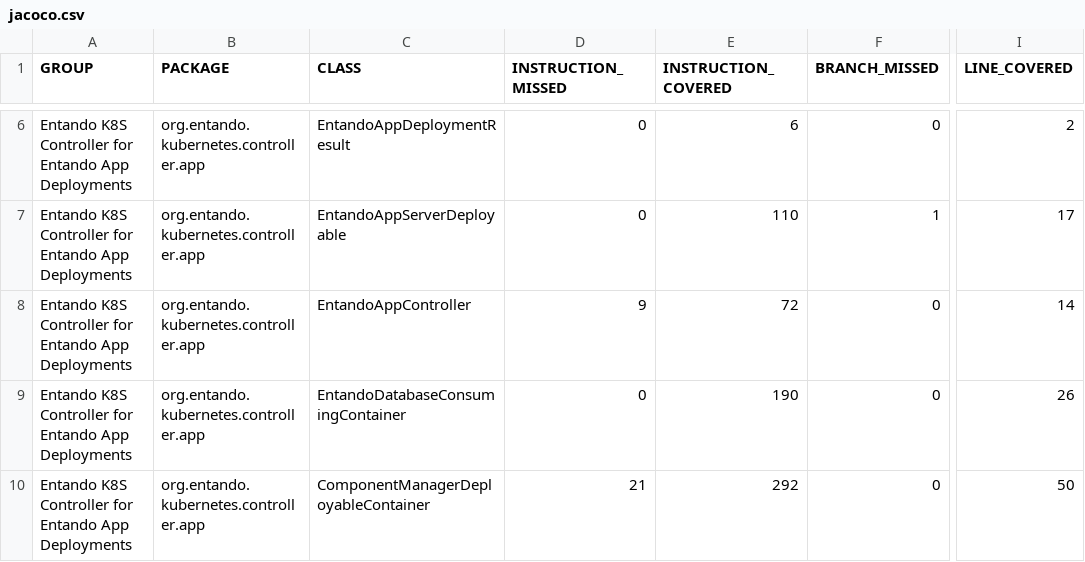
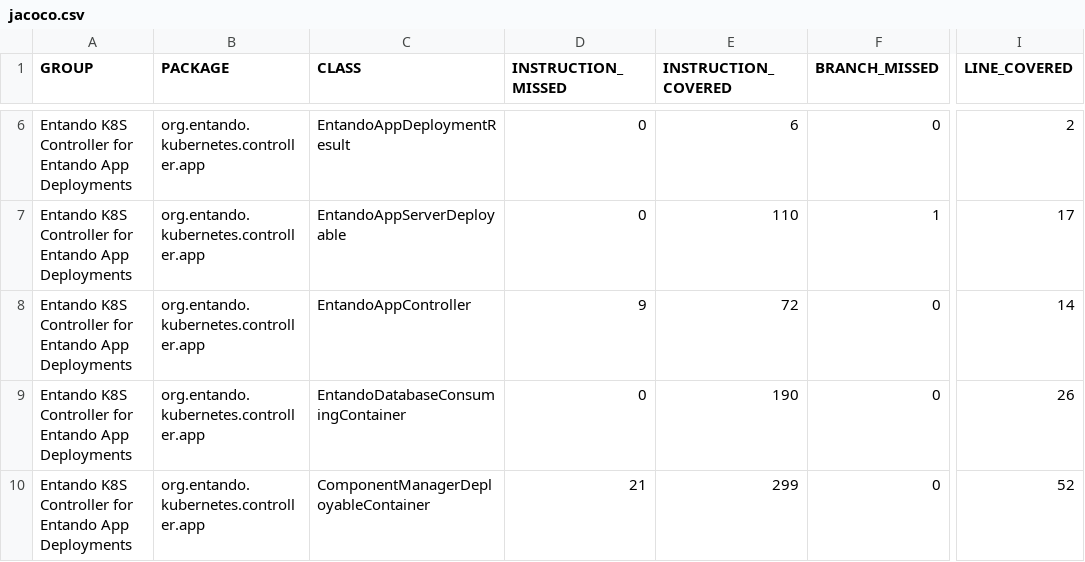
Before and after one commit to entando-k8s/devops-results-210115, a CSV file: entando-k8s-app-controller/master/jacoco/jacoco.csv, drawn as a sheet; only a part is shown, gaps mark what is left out; the diff names each change by its address in the sheet, - before the commit and + after, or states it on an @@ line.

Commit message:
Publishing files for path entando-k8s-app-controller/master

```diff
--- a/entando-k8s-app-controller/master/jacoco/jacoco.csv
+++ b/entando-k8s-app-controller/master/jacoco/jacoco.csv
-E10 (INSTRUCTION_COVERED): 292
+E10 (INSTRUCTION_COVERED): 299
-I10 (LINE_COVERED): 50
+I10 (LINE_COVERED): 52
```
Also changed, not shown: 20 other files.
